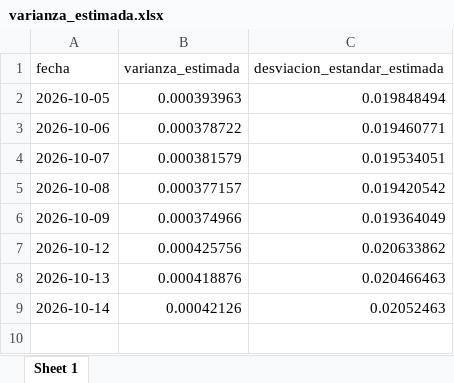
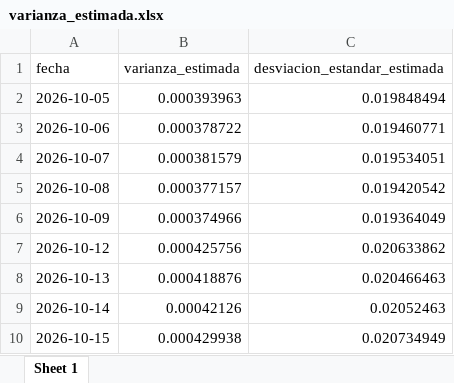
Before and after one commit to gibranchavez13/Analisis_del_Riesgo, an Excel workbook: varianza_estimada.xlsx, sheet Sheet 1, drawn as a sheet; values as stored, in another font and other column widths than the file's, no borders; the diff names each change by its address in the sheet, - before the commit and + after, or states it on an @@ line.

```diff
--- a/varianza_estimada.xlsx (sheet Sheet 1)
+++ b/varianza_estimada.xlsx (sheet Sheet 1)
+row 10: 2026-10-15 | 0.000429938 | 0.020734949
```
